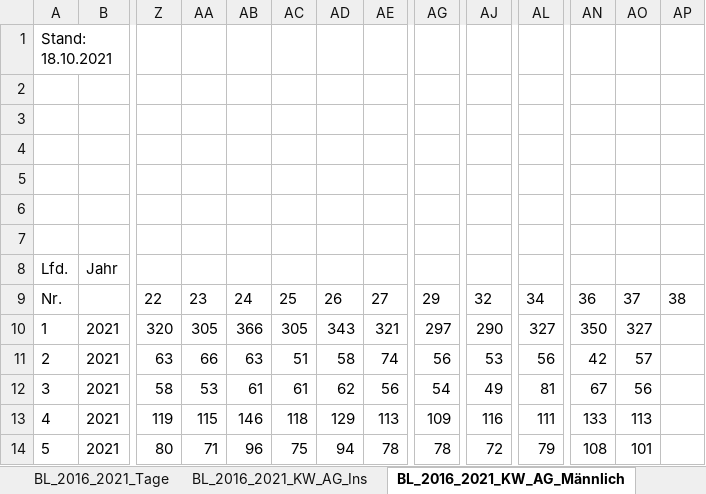
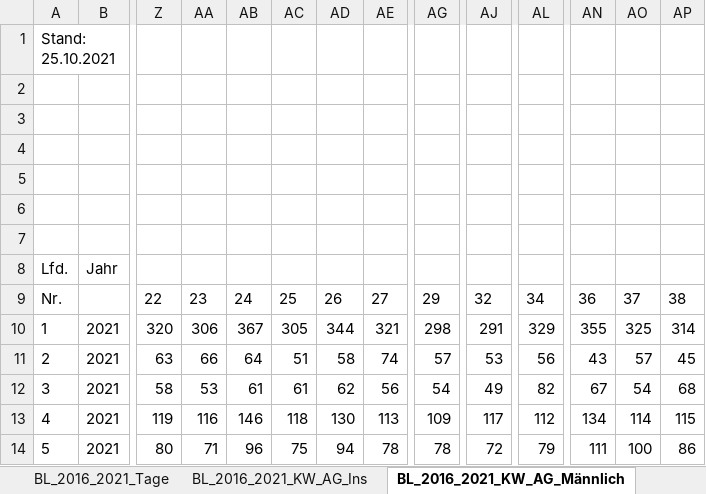
Before and after one commit to zidatalab/covid19dashboard, an Excel workbook: data/sonderauswertung_sterbefaelle.xlsx, sheet BL_2016_2021_KW_AG_Männlich, drawn as a sheet; only a part is shown, gaps mark what is left out; values as stored, in another font and other column widths than the file's, no borders; the diff covers the shown part only; the diff names each change by its address in the sheet, - before the commit and + after, or states it on an @@ line.

```diff
--- a/data/sonderauswertung_sterbefaelle.xlsx (sheet BL_2016_2021_KW_AG_Männlich)
+++ b/data/sonderauswertung_sterbefaelle.xlsx (sheet BL_2016_2021_KW_AG_Männlich)
-A1: Stand: 18.10.2021
+A1: Stand: 25.10.2021
-AA10: 305
+AA10: 306
-AB10: 366
+AB10: 367
-AD10: 343
+AD10: 344
-AG10: 297
+AG10: 298
-AJ10: 290
+AJ10: 291
-AL10: 327
+AL10: 329
-AN10: 350
+AN10: 355
-AO10: 327
+AO10: 325
-AP10: (empty)
+AP10: 314
-AB11: 63
+AB11: 64
-AG11: 56
+AG11: 57
-AN11: 42
+AN11: 43
-AP11: (empty)
+AP11: 45
-AL12: 81
+AL12: 82
-AO12: 56
+AO12: 54
-AP12: (empty)
+AP12: 68
-AA13: 115
+AA13: 116
-AD13: 129
+AD13: 130
-AJ13: 116
+AJ13: 117
-AL13: 111
+AL13: 112
-AN13: 133
+AN13: 134
-AO13: 113
+AO13: 114
-AP13: (empty)
+AP13: 115
-AN14: 108
+AN14: 111
-AO14: 101
+AO14: 100
-AP14: (empty)
+AP14: 86
```
Also changed, not shown: 440 edited cells elsewhere in this sheet, sheet BL_2016_2021_KW_AG_Ins, sheet BL_2016_2021_Tage, sheet BL_2016_2021_KW_AG_Weiblich, sheet D_2016_2021_KW_AG_Ins, sheet D_2016_2021_KW_AG_Männlich, sheet BL_2016_2021_Monate_AG_Ins, 8 more sheets, 3 other files.
